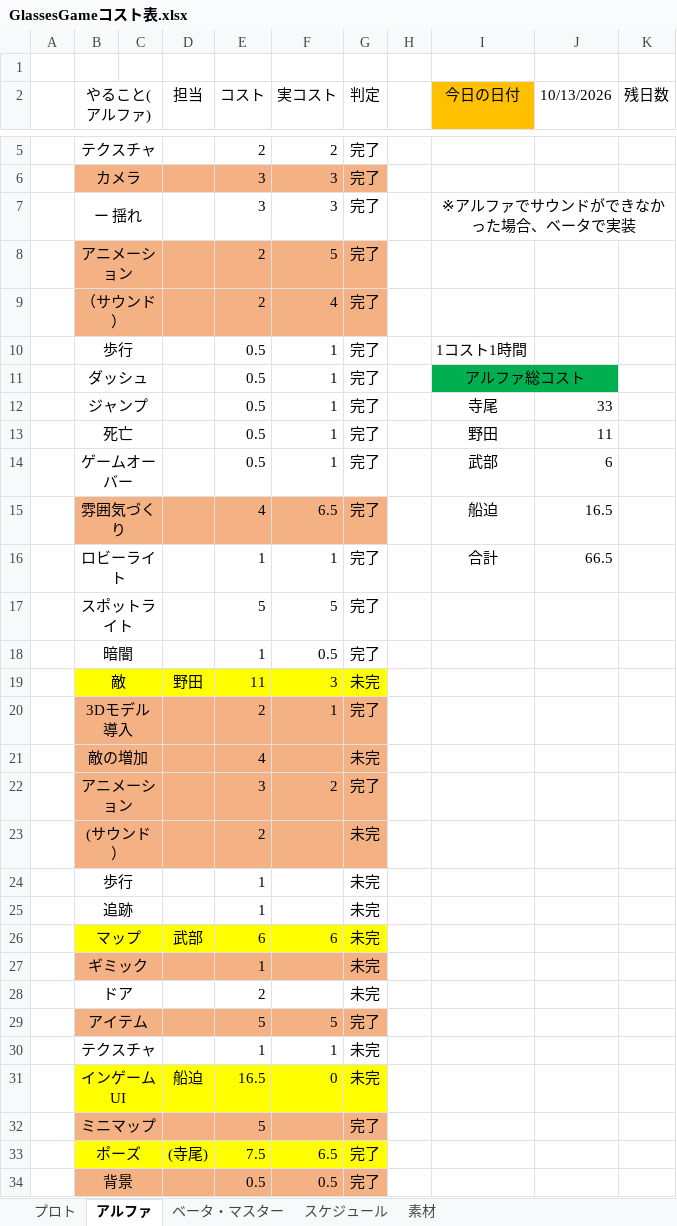
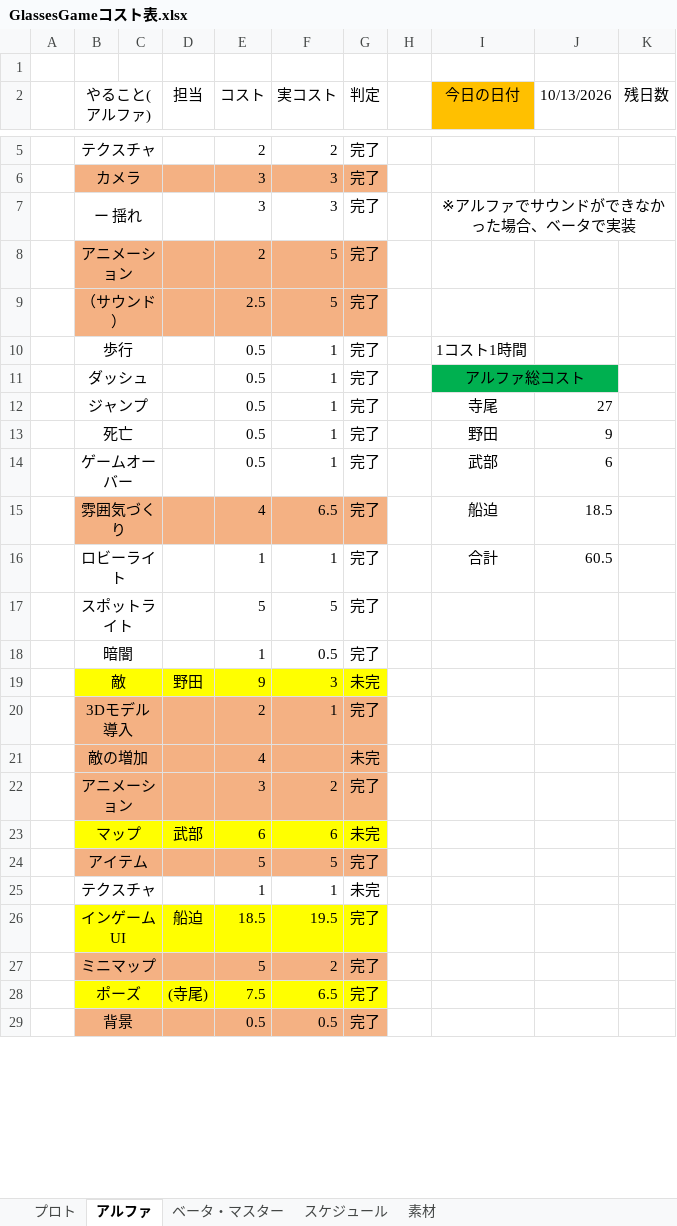
Before and after one commit to FunasakoYuga/GlassesGame, an Excel workbook: GlassesGameコスト表.xlsx, sheet アルファ, drawn as a sheet; only a part is shown, gaps mark what is left out; values as stored, in another font and other column widths than the file's, no borders; conditional formats not drawn; removed rows and columns are numbered as before the commit, all else as after; the diff covers the shown part only; the diff names each change by its address in the sheet, - before the commit and + after, or states it on an @@ line.

```diff
--- a/GlassesGameコスト表.xlsx (sheet アルファ)
+++ b/GlassesGameコスト表.xlsx (sheet アルファ)
-E9 (コスト): 2
+E9 (コスト): 2.5
-F9 (実コスト): 4
+F9 (実コスト): 5
-J12 (10/13/2026): 33
+J12 (10/13/2026): 27
-J13 (10/13/2026): 11
+J13 (10/13/2026): 9
-J15 (10/13/2026): 16.5
+J15 (10/13/2026): 18.5
-J16 (10/13/2026): 66.5
+J16 (10/13/2026): 60.5
-E19 (コスト): 11
+E19 (コスト): 9
-row 23:  | (サウンド） |  |  | 2 |  | 未完
-row 24:  | 歩行 |  |  | 1 |  | 未完
-row 25:  | 追跡 |  |  | 1 |  | 未完
-row 27:  | ギミック |  |  | 1 |  | 未完
-row 28:  | ドア |  |  | 2 |  | 未完
-row 31:  | インゲームUI |  | 船迫 | 16.5 | 0 | 未完
+row 26:  | インゲームUI |  | 船迫 | 18.5 | 19.5 | 完了
-F27 (実コスト): (empty)
+F27 (実コスト): 2
```
Also changed, not shown: 8 added rows, 6 removed rows, 15 edited cells and cell formats elsewhere in this sheet, sheet ベータ・マスター, sheet プロト, sheet スケジュール, formulas that keep their value.
